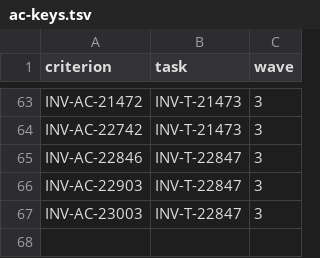
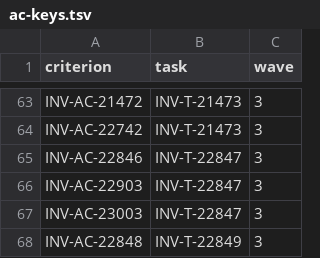
Before and after one commit to dynokore/DynoInvoice, a TSV file: svc-canonical/ac-keys.tsv, drawn as a sheet; only a part is shown, gaps mark what is left out.

```diff
--- a/svc-canonical/ac-keys.tsv
+++ b/svc-canonical/ac-keys.tsv
@@ -67 +67,2 @@ INV-AC-22903	INV-T-22847	3
 INV-AC-23003	INV-T-22847	3
+INV-AC-22848	INV-T-22849	3
```
Also changed, not shown: 5 other files.
